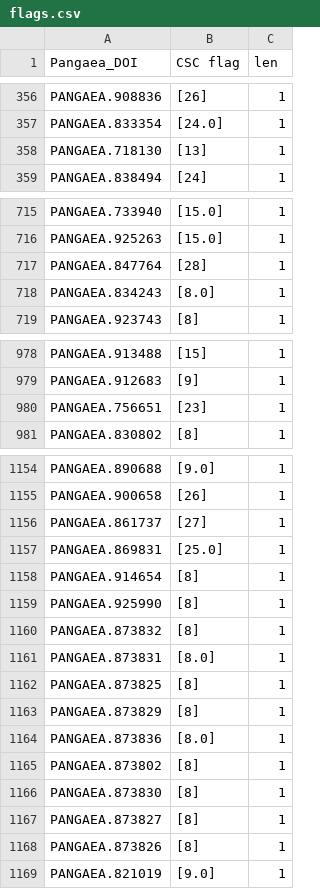
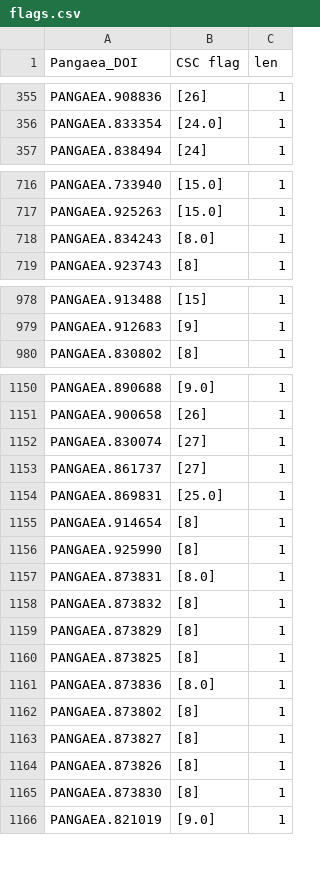
Before and after one commit to PBrockmann/PANGAEA_Scraping, a CSV file: flags.csv, drawn as a sheet; only a part is shown, gaps mark what is left out; the diff covers the shown part only.

```diff
--- a/flags.csv
+++ b/flags.csv
@@ -357,3 +356,2 @@
 "PANGAEA.833354","[24.0]","1"
-"PANGAEA.718130","[13]","1"
 "PANGAEA.838494","[24]","1"
@@ -716,3 +717,2 @@
 "PANGAEA.925263","[15.0]","1"
-"PANGAEA.847764","[28]","1"
 "PANGAEA.834243","[8.0]","1"
@@ -979,3 +979,2 @@
 "PANGAEA.912683","[9]","1"
-"PANGAEA.756651","[23]","1"
 "PANGAEA.830802","[8]","1"
@@ -1155,2 +1151,3 @@
 "PANGAEA.900658","[26]","1"
+"PANGAEA.830074","[27]","1"
 "PANGAEA.861737","[27]","1"
@@ -1159,11 +1156,11 @@
 "PANGAEA.925990","[8]","1"
+"PANGAEA.873831","[8.0]","1"
 "PANGAEA.873832","[8]","1"
-"PANGAEA.873831","[8.0]","1"
+"PANGAEA.873829","[8]","1"
 "PANGAEA.873825","[8]","1"
-"PANGAEA.873829","[8]","1"
 "PANGAEA.873836","[8.0]","1"
 "PANGAEA.873802","[8]","1"
-"PANGAEA.873830","[8]","1"
 "PANGAEA.873827","[8]","1"
 "PANGAEA.873826","[8]","1"
+"PANGAEA.873830","[8]","1"
 "PANGAEA.821019","[9.0]","1"
```
Also changed, not shown: 9 added rows, 5 removed rows and 7 moved rows elsewhere in this file, 2 other files.
